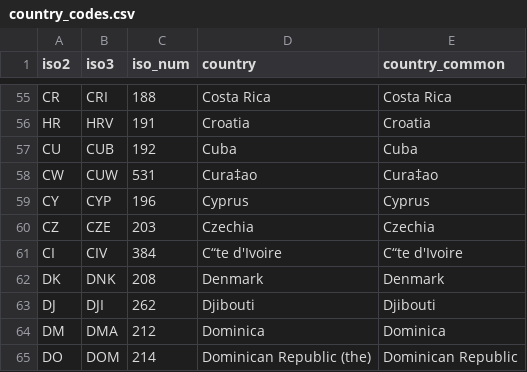
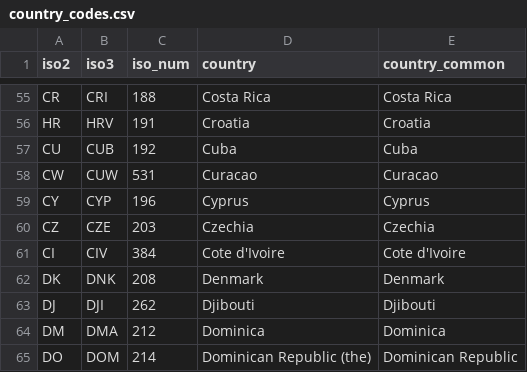
Before and after one commit to bryanlje/3179asm2, a CSV file: data/country_codes.csv, drawn as a sheet; only a part is shown, gaps mark what is left out; the diff names each change by its address in the sheet, - before the commit and + after, or states it on an @@ line.

Commit message:
fixed weird characters in country_codes.csv

```diff
--- a/data/country_codes.csv
+++ b/data/country_codes.csv
-D58 (country): Cura‡ao
+D58 (country): Curacao
-E58 (country_common): Cura‡ao
+E58 (country_common): Curacao
-D61 (country): C“te d'Ivoire
+D61 (country): Cote d'Ivoire
-E61 (country_common): C“te d'Ivoire
+E61 (country_common): Cote d'Ivoire
```
Also changed, not shown: 1 other file.
